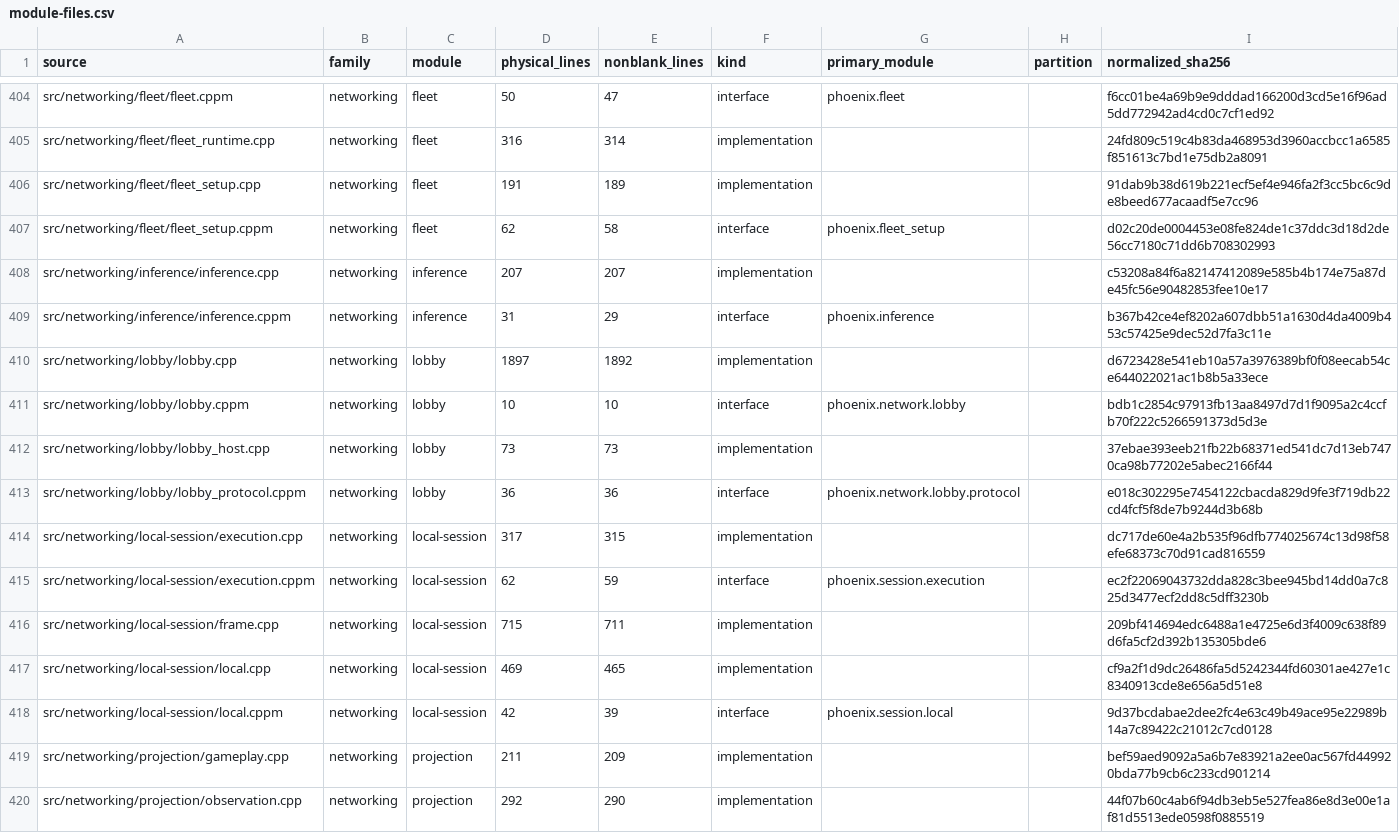
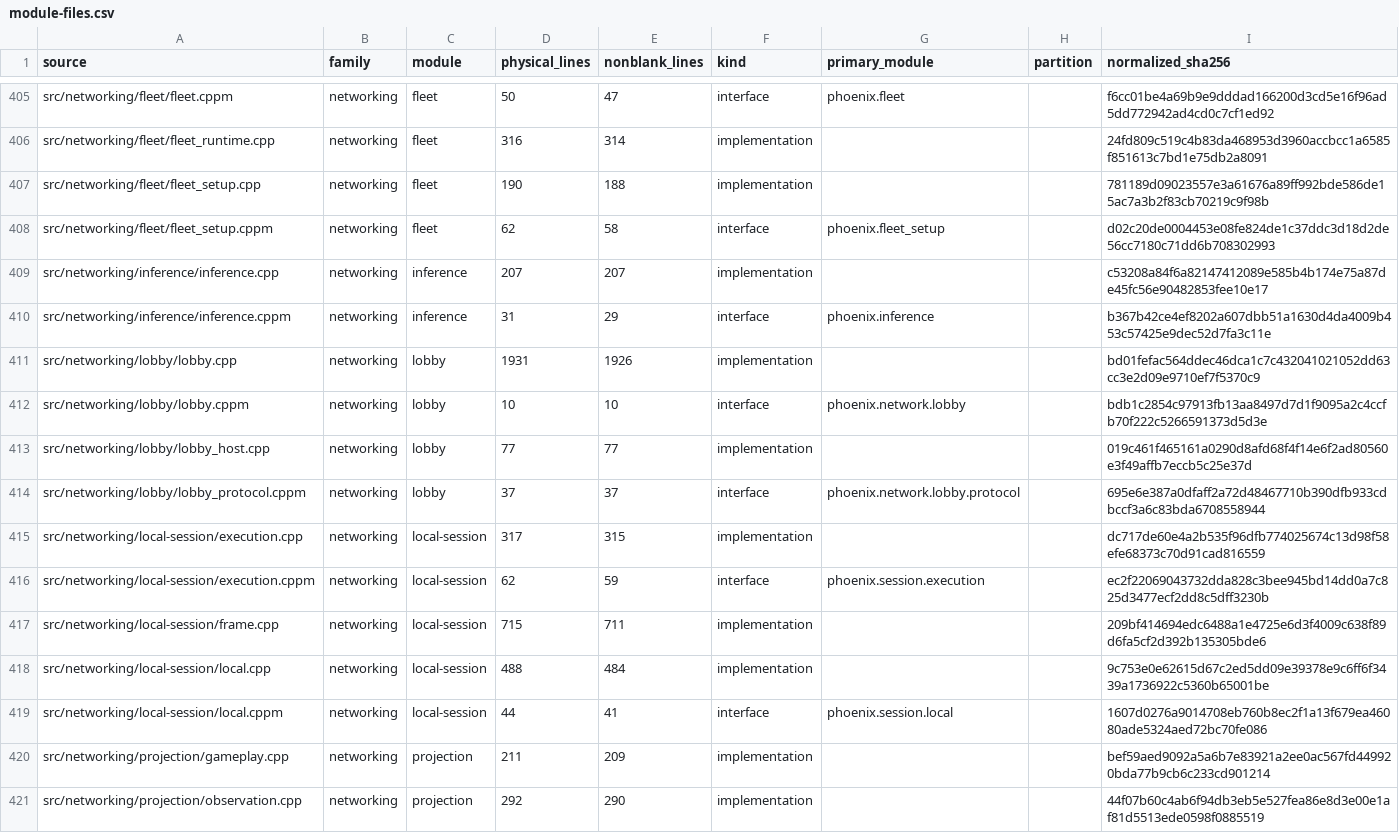
Before and after one commit to jkeywo/phoenix-v3, a CSV file: docs/module-files.csv, drawn as a sheet; only a part is shown, gaps mark what is left out; the diff covers the shown part only.

```diff
--- a/docs/module-files.csv
+++ b/docs/module-files.csv
@@ -405,3 +406,3 @@ src/networking/fleet/fleet.cppm,networking,fleet,50,47,interface,phoenix.fleet,,
 src/networking/fleet/fleet_runtime.cpp,networking,fleet,316,314,implementation,,,24fd809c519c4b83da468953d3960accbcc1a6585f851613c7bd1e75db2a8091
-src/networking/fleet/fleet_setup.cpp,networking,fleet,191,189,implementation,,,91dab9b38d619b221ecf5ef4e946fa2f3cc5bc6c9de8beed677acaadf5e7cc96
+src/networking/fleet/fleet_setup.cpp,networking,fleet,190,188,implementation,,,781189d09023557e3a61676a89ff992bde586de15ac7a3b2f83cb70219c9f98b
 src/networking/fleet/fleet_setup.cppm,networking,fleet,62,58,interface,phoenix.fleet_setup,,d02c20de0004453e08fe824de1c37ddc3d18d2de56cc7180c71dd6b708302993
@@ -409,6 +410,6 @@ src/networking/inference/inference.cpp,networking,inference,207,207,implementati
 src/networking/inference/inference.cppm,networking,inference,31,29,interface,phoenix.inference,,b367b42ce4ef8202a607dbb51a1630d4da4009b453c57425e9dec52d7fa3c11e
-src/networking/lobby/lobby.cpp,networking,lobby,1897,1892,implementation,,,d6723428e541eb10a57a3976389bf0f08eecab54ce644022021ac1b8b5a33ece
+src/networking/lobby/lobby.cpp,networking,lobby,1931,1926,implementation,,,bd01fefac564ddec46dca1c7c432041021052dd63cc3e2d09e9710ef7f5370c9
 src/networking/lobby/lobby.cppm,networking,lobby,10,10,interface,phoenix.network.lobby,,bdb1c2854c97913fb13aa8497d7d1f9095a2c4ccfb70f222c5266591373d5d3e
-src/networking/lobby/lobby_host.cpp,networking,lobby,73,73,implementation,,,37ebae393eeb21fb22b68371ed541dc7d13eb7470ca98b77202e5abec2166f44
-src/networking/lobby/lobby_protocol.cppm,networking,lobby,36,36,interface,phoenix.network.lobby.protocol,,e018c302295e7454122cbacda829d9fe3f719db22cd4fcf5f8de7b9244d3b68b
+src/networking/lobby/lobby_host.cpp,networking,lobby,77,77,implementation,,,019c461f465161a0290d8afd68f4f14e6f2ad80560e3f49affb7eccb5c25e37d
+src/networking/lobby/lobby_protocol.cppm,networking,lobby,37,37,interface,phoenix.network.lobby.protocol,,695e6e387a0dfaff2a72d48467710b390dfb933cdbccf3a6c83bda6708558944
 src/networking/local-session/execution.cpp,networking,local-session,317,315,implementation,,,dc717de60e4a2b535f96dfb774025674c13d98f58efe68373c70d91cad816559
@@ -416,4 +417,4 @@ src/networking/local-session/execution.cppm,networking,local-session,62,59,inter
 src/networking/local-session/frame.cpp,networking,local-session,715,711,implementation,,,209bf414694edc6488a1e4725e6d3f4009c638f89d6fa5cf2d392b135305bde6
-src/networking/local-session/local.cpp,networking,local-session,469,465,implementation,,,cf9a2f1d9dc26486fa5d5242344fd60301ae427e1c8340913cde8e656a5d51e8
-src/networking/local-session/local.cppm,networking,local-session,42,39,interface,phoenix.session.local,,9d37bcdabae2dee2fc4e63c49b49ace95e22989b14a7c89422c21012c7cd0128
+src/networking/local-session/local.cpp,networking,local-session,488,484,implementation,,,9c753e0e62615d67c2ed5dd09e39378e9c6ff6f3439a1736922c5360b65001be
+src/networking/local-session/local.cppm,networking,local-session,44,41,interface,phoenix.session.local,,1607d0276a9014708eb760b8ec2f1a13f679ea46080ade5324aed72bc70fe086
 src/networking/projection/gameplay.cpp,networking,projection,211,209,implementation,,,bef59aed9092a5a6b7e83921a2ee0ac567fd449920bda77b9cb6c233cd901214
```
Also changed, not shown: 2 added rows and 67 edited cells elsewhere in this file, docs/module-sizes.csv, 54 other files.
